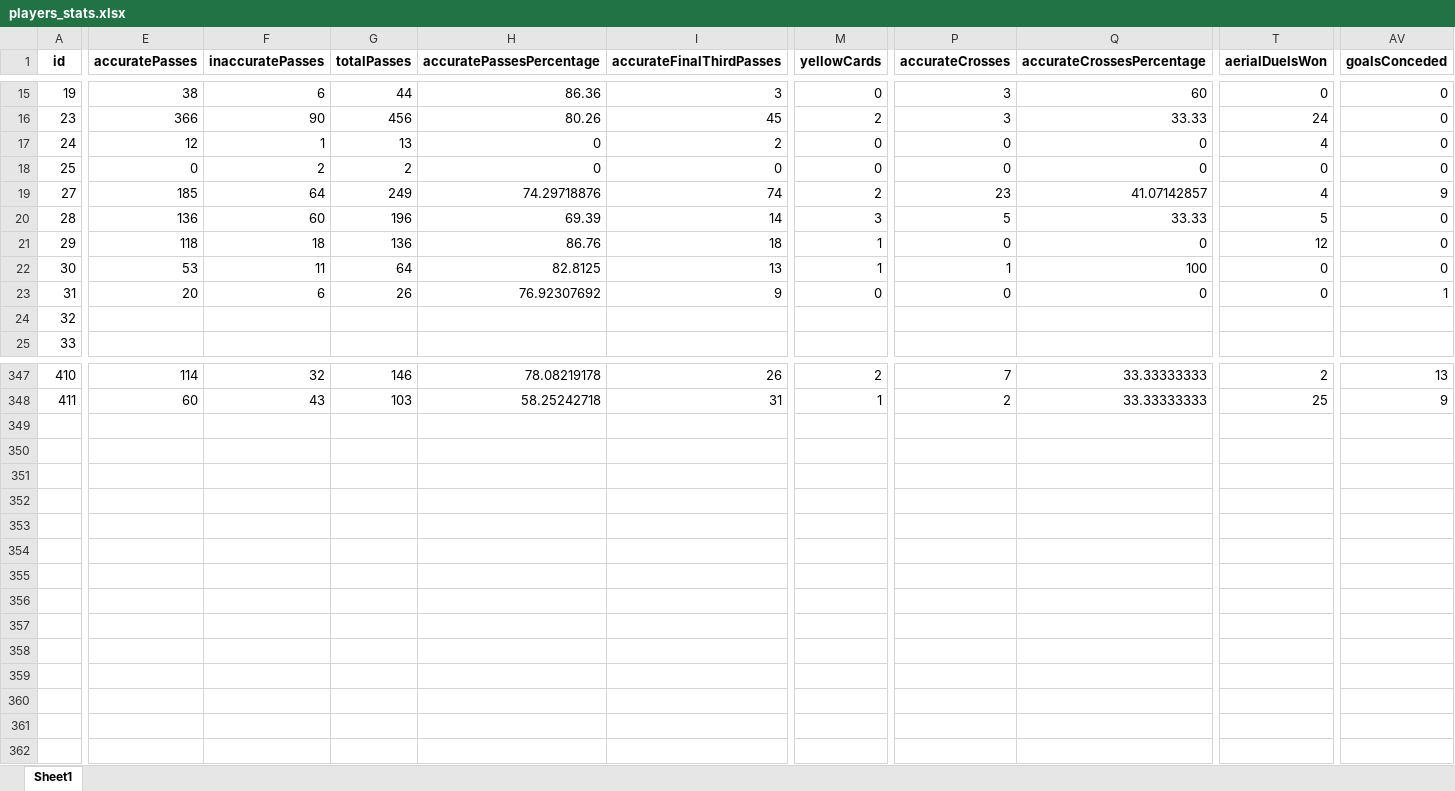
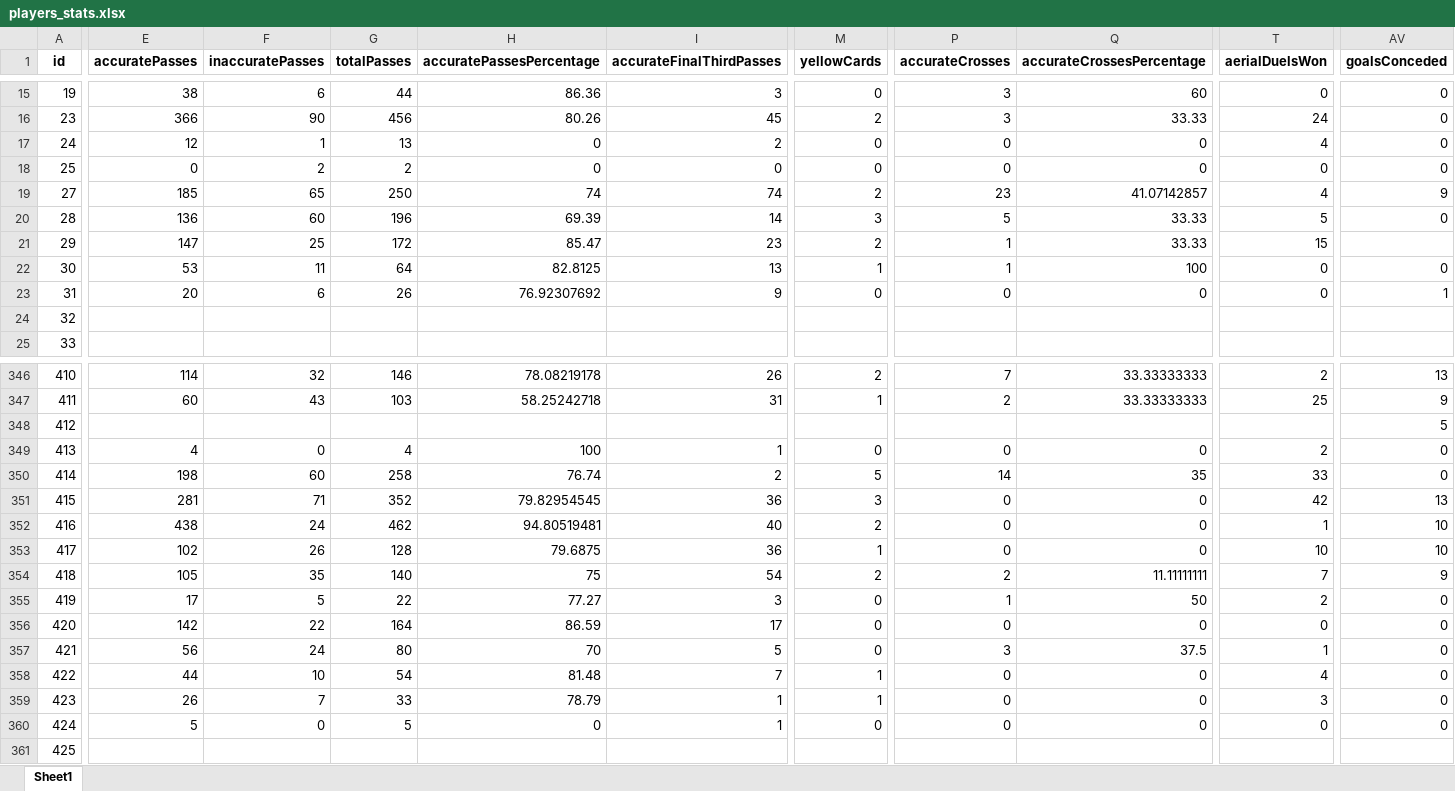
Before and after one commit to PetrMelicharik/fmscoutscz, an Excel workbook: players_stats.xlsx, sheet Sheet1, drawn as a sheet; only a part is shown, gaps mark what is left out; values as stored, in another font and other column widths than the file's, no borders; rows hold the shown columns only; the diff covers the shown part only; the diff names each change by its address in the sheet, - before the commit and + after, or states it on an @@ line.

```diff
--- a/players_stats.xlsx (sheet Sheet1)
+++ b/players_stats.xlsx (sheet Sheet1)
-F19 (inaccuratePasses): 64
+F19 (inaccuratePasses): 65
-G19 (totalPasses): 249
+G19 (totalPasses): 250
-H19 (accuratePassesPercentage): 74.29718876
+H19 (accuratePassesPercentage): 74
-E21 (accuratePasses): 118
+E21 (accuratePasses): 147
-F21 (inaccuratePasses): 18
+F21 (inaccuratePasses): 25
-G21 (totalPasses): 136
+G21 (totalPasses): 172
-H21 (accuratePassesPercentage): 86.76
+H21 (accuratePassesPercentage): 85.47
-I21 (accurateFinalThirdPasses): 18
+I21 (accurateFinalThirdPasses): 23
-M21 (yellowCards): 1
+M21 (yellowCards): 2
-P21 (accurateCrosses): 0
+P21 (accurateCrosses): 1
-Q21 (accurateCrossesPercentage): 0
+Q21 (accurateCrossesPercentage): 33.33
-T21 (aerialDuelsWon): 12
+T21 (aerialDuelsWon): 15
-AV21 (goalsConceded): 0
+AV21 (goalsConceded): (empty)
+row 348: 412 |  |  |  |  |  |  |  |  |  | 5
+row 349: 413 | 4 | 0 | 4 | 100 | 1 | 0 | 0 | 0 | 2 | 0
+row 350: 414 | 198 | 60 | 258 | 76.74 | 2 | 5 | 14 | 35 | 33 | 0
+row 351: 415 | 281 | 71 | 352 | 79.82954545 | 36 | 3 | 0 | 0 | 42 | 13
+row 352: 416 | 438 | 24 | 462 | 94.80519481 | 40 | 2 | 0 | 0 | 1 | 10
+row 353: 417 | 102 | 26 | 128 | 79.6875 | 36 | 1 | 0 | 0 | 10 | 10
+row 354: 418 | 105 | 35 | 140 | 75 | 54 | 2 | 2 | 11.11111111 | 7 | 9
+row 355: 419 | 17 | 5 | 22 | 77.27 | 3 | 0 | 1 | 50 | 2 | 0
+row 356: 420 | 142 | 22 | 164 | 86.59 | 17 | 0 | 0 | 0 | 0 | 0
+row 357: 421 | 56 | 24 | 80 | 70 | 5 | 0 | 3 | 37.5 | 1 | 0
+row 358: 422 | 44 | 10 | 54 | 81.48 | 7 | 1 | 0 | 0 | 4 | 0
+row 359: 423 | 26 | 7 | 33 | 78.79 | 1 | 1 | 0 | 0 | 3 | 0
+row 360: 424 | 5 | 0 | 5 | 0 | 1 | 0 | 0 | 0 | 0 | 0
+row 361: 425
```
Also changed, not shown: 1 removed row and 990 edited cells elsewhere in this sheet, players.xlsx, players_profiles.xlsx, 1 other file.
